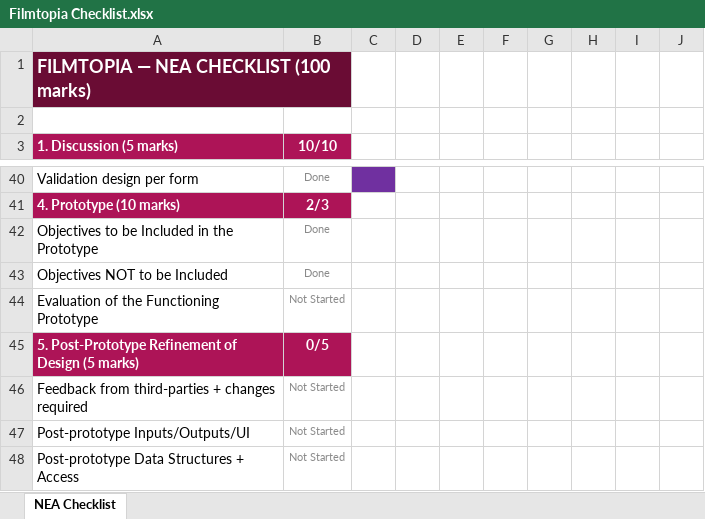
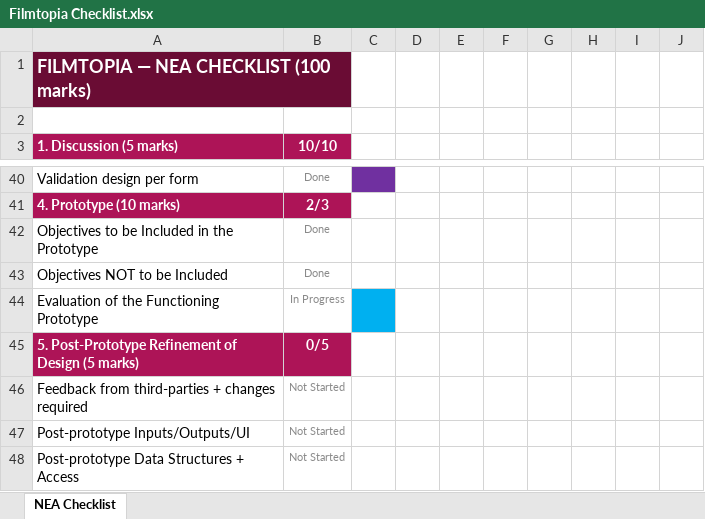
Before and after one commit to mathewfelixx/Filmtopia, an Excel workbook: Filmtopia Checklist.xlsx, sheet NEA Checklist, drawn as a sheet; only a part is shown, gaps mark what is left out; values as stored, in another font and other column widths than the file's, no borders; conditional formats not drawn; the diff covers the shown part only; the diff names each change by its address in the sheet, - before the commit and + after, or states it on an @@ line.

Commit message:
key milestone: all work for prototype other than taking screenshots and summarising them is done. therefore gonna do a quick check through all of it to see how it holds up.

```diff
--- a/Filmtopia Checklist.xlsx (sheet NEA Checklist)
+++ b/Filmtopia Checklist.xlsx (sheet NEA Checklist)
-B44 (10/10): Not Started
+B44 (10/10): In Progress
-C44 fill: none
+C44 fill: #00B0F0
```
Also changed, not shown: 2 edited cells and cell formats elsewhere in this sheet, 2 other files.
